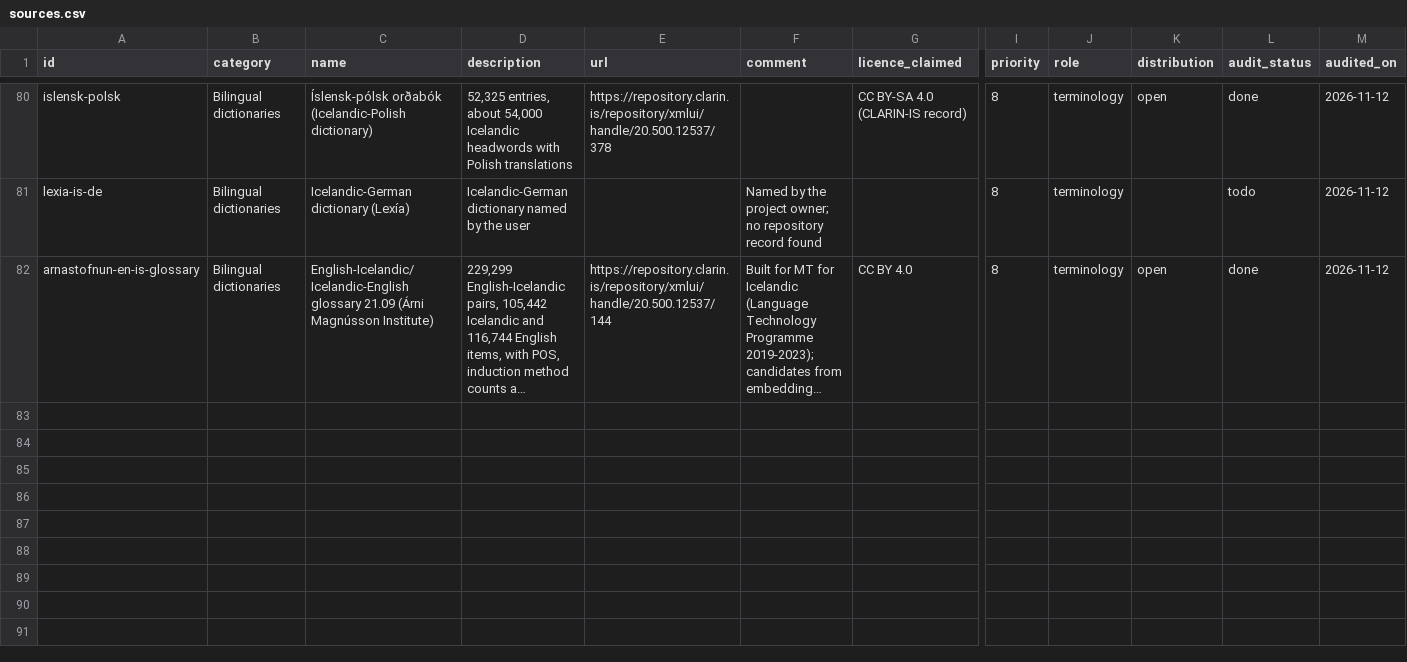
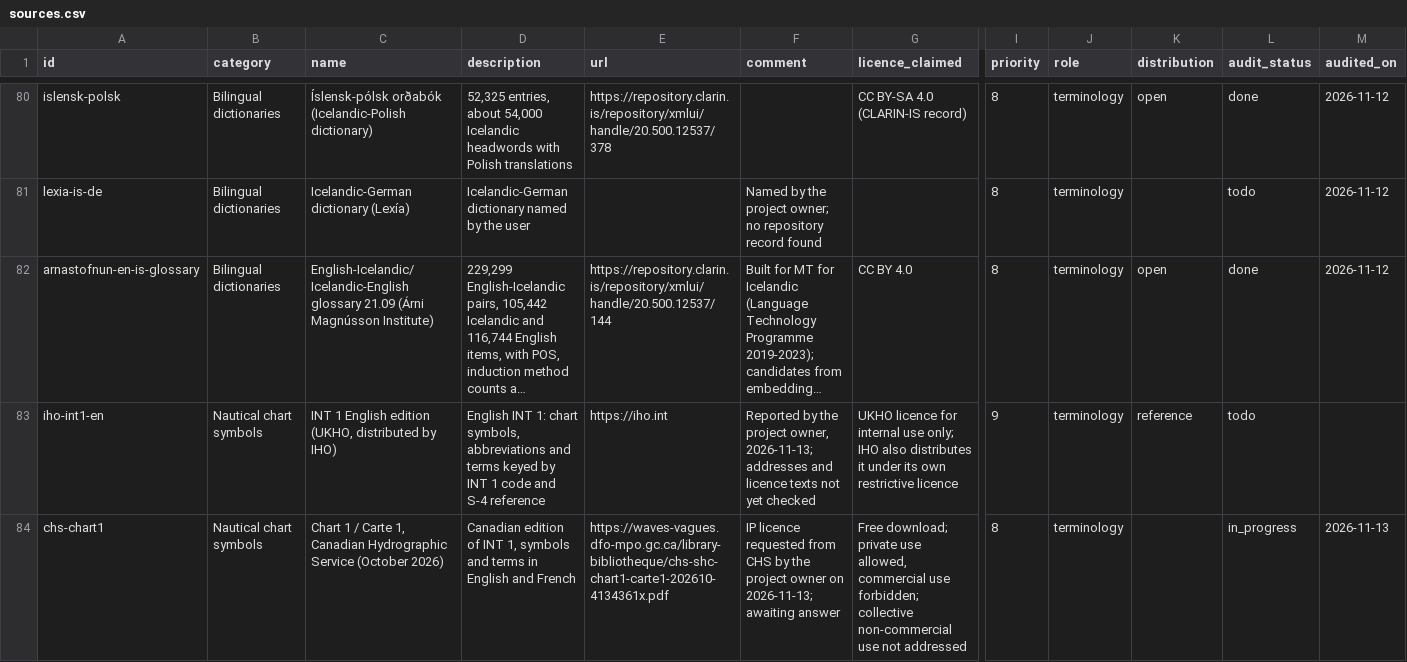
Before and after one commit to SylvainSouche/gis-glossary, a CSV file: registry/sources.csv, drawn as a sheet; only a part is shown, gaps mark what is left out; long unchanged cells end in …; rows hold the shown columns only; the diff covers the shown part only; the diff names each change by its address in the sheet, - before the commit and + after, or states it on an @@ line.

```diff
--- a/registry/sources.csv
+++ b/registry/sources.csv
+row 83: iho-int1-en | Nautical chart symbols | INT 1 English edition (UKHO, distributed by IHO) | English INT 1: chart symbols, abbreviations and terms keyed by INT 1 code and S-4 reference | https://iho.int | Reported by the project owner, 2026-11-13; addresses and licence texts not yet checked | UKHO licence for internal use only; IHO also distributes it under its own restrictive licence | 9 | terminology | reference | todo
+row 84: chs-chart1 | Nautical chart symbols | Chart 1 / Carte 1, Canadian Hydrographic Service (October 2026) | Canadian edition of INT 1, symbols and terms in English and French | https://waves-vagues.dfo-mpo.gc.ca/library-bibliotheque/chs-shc-chart1-carte1-202610-4134361x.pdf | IP licence requested from CHS by the project owner on 2026-11-13; awaiting answer | Free download; private use allowed, commercial use forbidden; collective non-commercial use not addressed | 8 | terminology |  | in_progress | 2026-11-13
```
Also changed, not shown: 1 added row and 3 edited cells elsewhere in this file, 25 other files.
